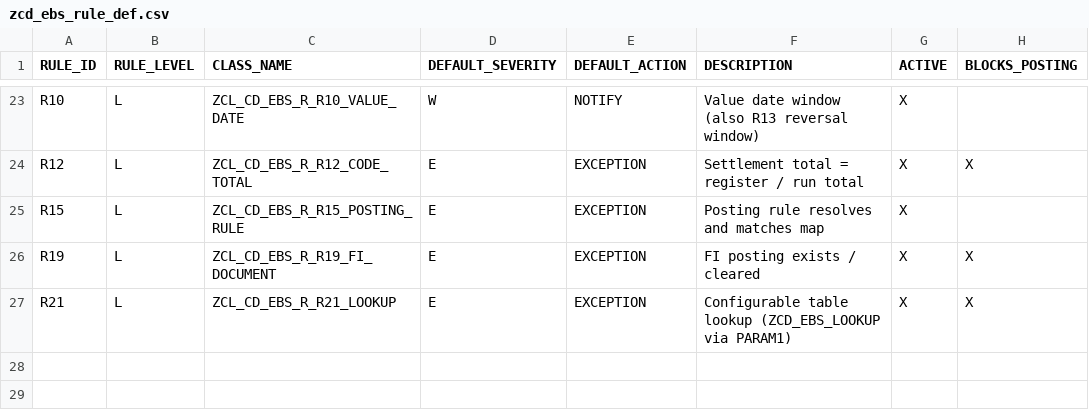
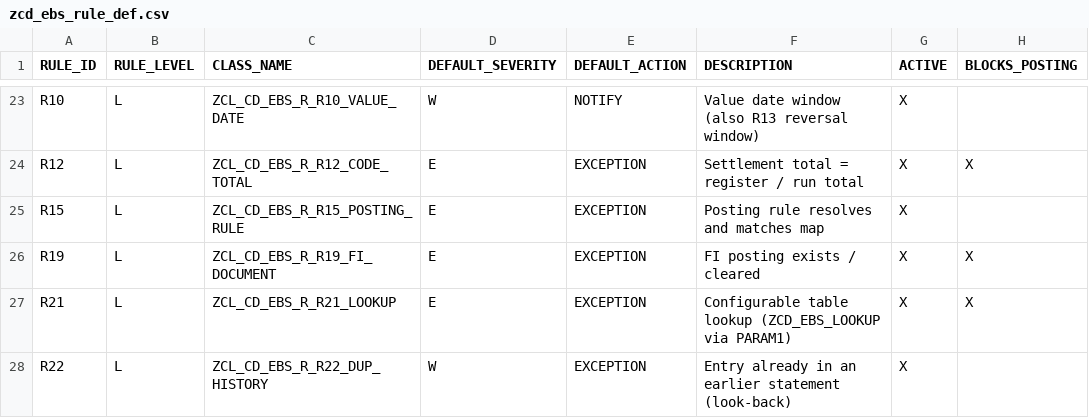
Before and after one commit to jaideep247/bai, a CSV file: ops-suite/config/zcd_ebs_rule_def.csv, drawn as a sheet; only a part is shown, gaps mark what is left out.

```diff
--- a/ops-suite/config/zcd_ebs_rule_def.csv
+++ b/ops-suite/config/zcd_ebs_rule_def.csv
@@ -27 +27,2 @@ R19,L,ZCL_CD_EBS_R_R19_FI_DOCUMENT,E,EXCEPTION,FI posting exists / cleared,X,X
 R21,L,ZCL_CD_EBS_R_R21_LOOKUP,E,EXCEPTION,Configurable table lookup (ZCD_EBS_LOOKUP via PARAM1),X,X
+R22,L,ZCL_CD_EBS_R_R22_DUP_HISTORY,W,EXCEPTION,Entry already in an earlier statement (look-back),X,
```
Also changed, not shown: ops-suite/config/zcd_btc_rule.csv, ops-suite/docs/Changed_Artifacts.csv, 11 other files.
